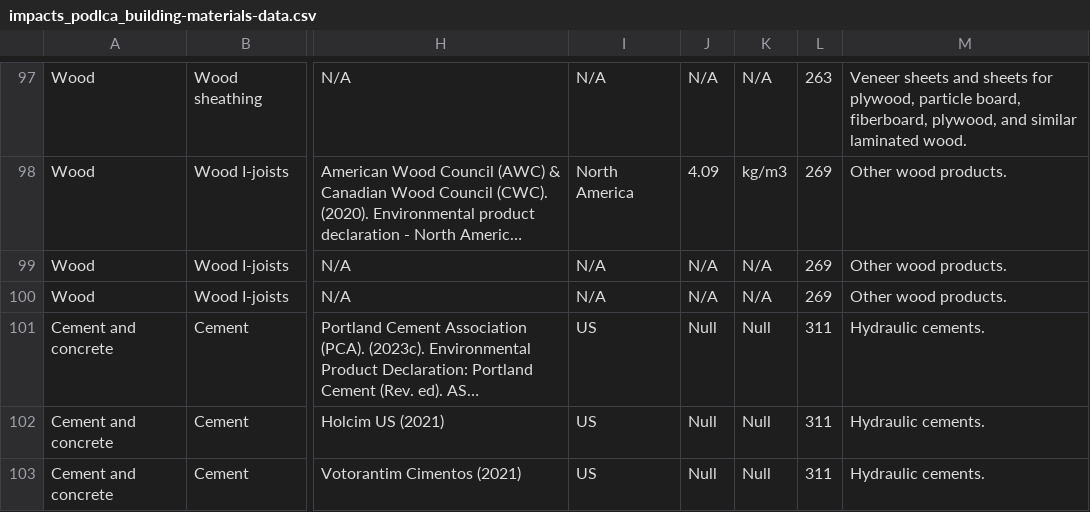
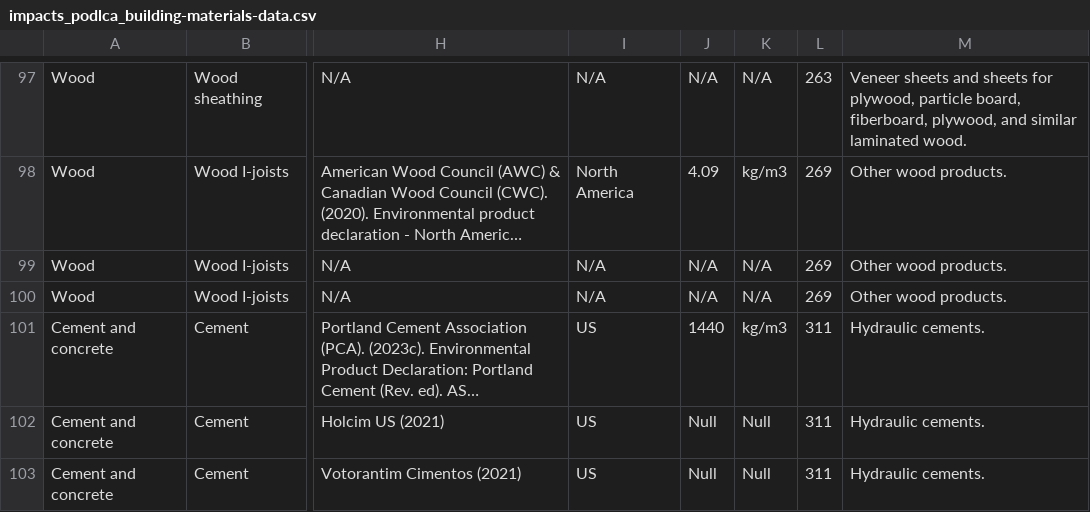
Before and after one commit to POD-LCA/pod_lca, a CSV file: src/pod_lca/data/impacts_podlca_building-materials-data.csv, drawn as a sheet; only a part is shown, gaps mark what is left out; long unchanged cells end in …; the diff names each change by its address in the sheet, - before the commit and + after, or states it on an @@ line.

```diff
--- a/src/pod_lca/data/impacts_podlca_building-materials-data.csv
+++ b/src/pod_lca/data/impacts_podlca_building-materials-data.csv
-J101: Null
+J101: 1440
-K101: Null
+K101: kg/m3
```
Also changed, not shown: 1 other file.
